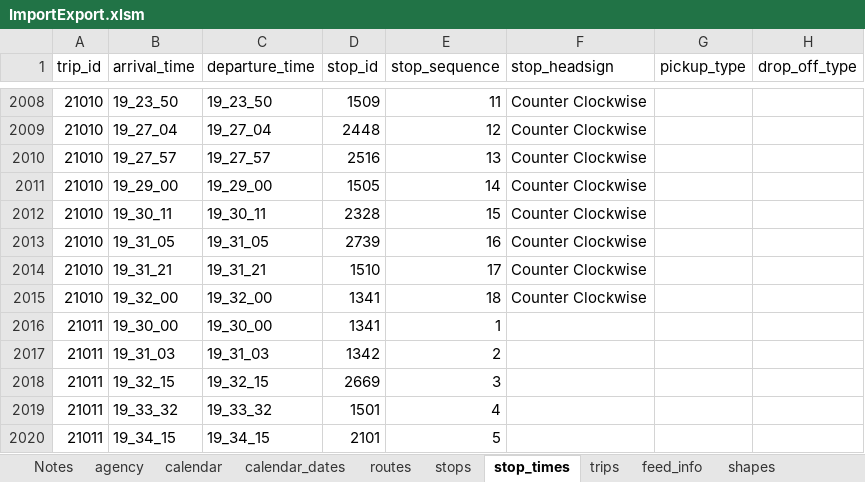
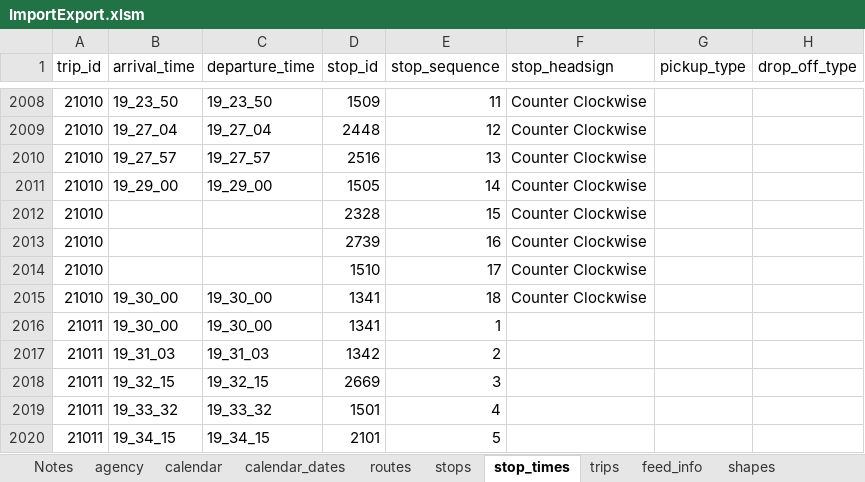
Before and after one commit to PinpointAVL/TAPS-GTFS, an Excel workbook: 2022-09-22/ImportExport.xlsm, sheet stop_times, drawn as a sheet; only a part is shown, gaps mark what is left out; values as stored, in another font and other column widths than the file's, no borders; the diff names each change by its address in the sheet, - before the commit and + after, or states it on an @@ line.

Commit message:
Fixed overlap 21010.

```diff
--- a/2022-09-22/ImportExport.xlsm (sheet stop_times)
+++ b/2022-09-22/ImportExport.xlsm (sheet stop_times)
-B2012 (arrival_time): 19_30_11
+B2012 (arrival_time): (empty)
-C2012 (departure_time): 19_30_11
+C2012 (departure_time): (empty)
-B2013 (arrival_time): 19_31_05
+B2013 (arrival_time): (empty)
-C2013 (departure_time): 19_31_05
+C2013 (departure_time): (empty)
-B2014 (arrival_time): 19_31_21
+B2014 (arrival_time): (empty)
-C2014 (departure_time): 19_31_21
+C2014 (departure_time): (empty)
-B2015 (arrival_time): 19_32_00
+B2015 (arrival_time): 19_30_00
-C2015 (departure_time): 19_32_00
+C2015 (departure_time): 19_30_00
```
Also changed, not shown: charts or pictures.
